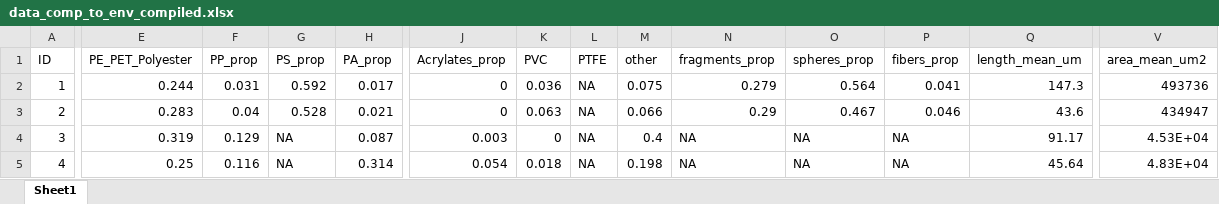
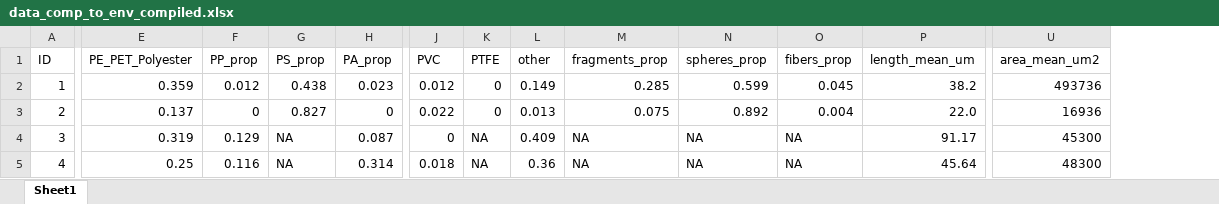
Before and after one commit to ScottCoffin/ToMEx2.0_EcoToxRisk, an Excel workbook: ToMEx2.0_MPcharacteristics/Data/data_comp_to_env_compiled.xlsx, sheet Sheet1, drawn as a sheet; only a part is shown, gaps mark what is left out; values as stored, in another font and other column widths than the file's, no cell formats; removed rows and columns are numbered as before the commit, all else as after; the diff covers the shown part only; the diff names each change by its address in the sheet, - before the commit and + after, or states it on an @@ line.

```diff
--- a/ToMEx2.0_MPcharacteristics/Data/data_comp_to_env_compiled.xlsx (sheet Sheet1)
+++ b/ToMEx2.0_MPcharacteristics/Data/data_comp_to_env_compiled.xlsx (sheet Sheet1)
-column J (Acrylates_prop), rows 2-5: 0 | 0 | 0.003 | 0.054
-E2 (PE_PET_Polyester): 0.244
+E2 (PE_PET_Polyester): 0.359
-F2 (PP_prop): 0.031
+F2 (PP_prop): 0.012
-G2 (PS_prop): 0.592
+G2 (PS_prop): 0.438
-H2 (PA_prop): 0.017
+H2 (PA_prop): 0.023
-J2 (PVC): 0.036
+J2 (PVC): 0.012
-K2:K3 (PTFE): NA
+K2:K3 (PTFE): 0
-L2 (other): 0.075
+L2 (other): 0.149
-M2 (fragments_prop): 0.279
+M2 (fragments_prop): 0.285
-N2 (spheres_prop): 0.564
+N2 (spheres_prop): 0.599
-O2 (fibers_prop): 0.041
+O2 (fibers_prop): 0.045
-P2 (length_mean_um): 147.3
+P2 (length_mean_um): 38.2
-E3 (PE_PET_Polyester): 0.283
+E3 (PE_PET_Polyester): 0.137
-F3 (PP_prop): 0.04
+F3 (PP_prop): 0
-G3 (PS_prop): 0.528
+G3 (PS_prop): 0.827
-H3 (PA_prop): 0.021
+H3 (PA_prop): 0
-J3 (PVC): 0.063
+J3 (PVC): 0.022
-L3 (other): 0.066
+L3 (other): 0.013
-M3 (fragments_prop): 0.29
+M3 (fragments_prop): 0.075
-N3 (spheres_prop): 0.467
+N3 (spheres_prop): 0.892
-O3 (fibers_prop): 0.046
+O3 (fibers_prop): 0.004
-P3 (length_mean_um): 43.6
+P3 (length_mean_um): 22.0
-U3 (area_mean_um2): 434947
+U3 (area_mean_um2): 16936
-L4 (other): 0.4
+L4 (other): 0.409
-U4 (area_mean_um2): 4.53E+04
+U4 (area_mean_um2): 45300
-L5 (other): 0.198
+L5 (other): 0.36
-U5 (area_mean_um2): 4.83E+04
+U5 (area_mean_um2): 48300
```
Also changed, not shown: 21 edited cells elsewhere in this sheet, cell formats, formulas that keep their value, 10 other files.
